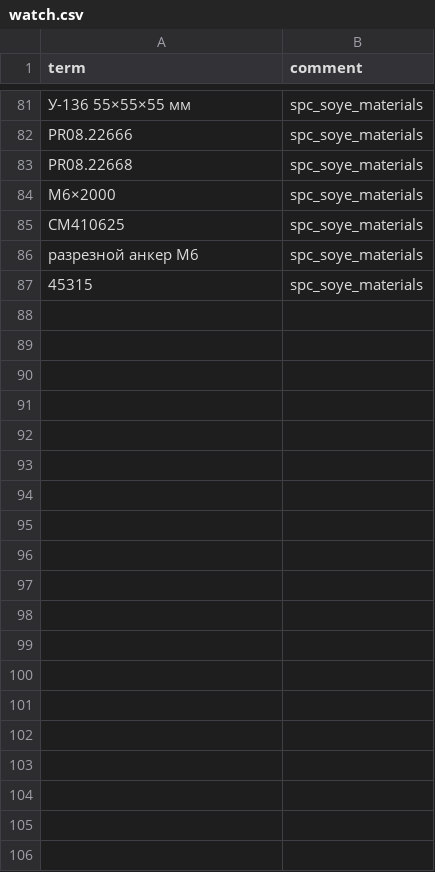
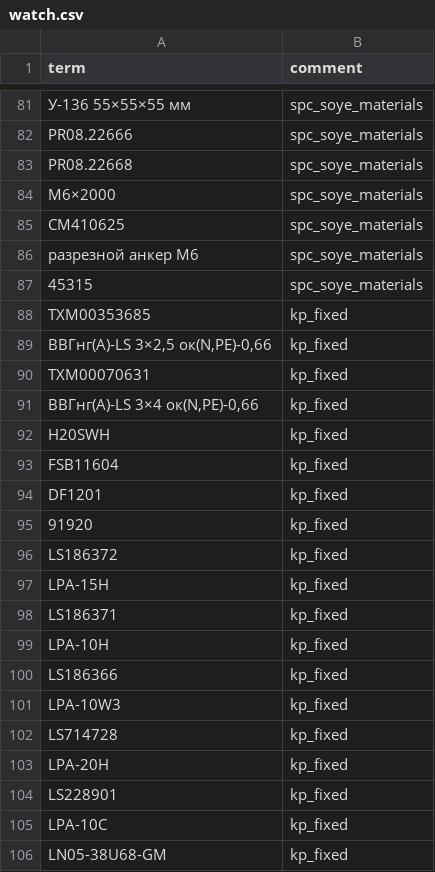
Before and after one commit to emanymedih/cvsig-price-database, a CSV file: suppliers/tinko/watch.csv, drawn as a sheet; only a part is shown, gaps mark what is left out; the diff covers the shown part only; the diff names each change by its address in the sheet, - before the commit and + after, or states it on an @@ line.

```diff
--- a/suppliers/tinko/watch.csv
+++ b/suppliers/tinko/watch.csv
+row 88: ТХМ00353685 | kp_fixed
+row 89: ВВГнг(А)-LS 3×2,5 ок(N,PE)-0,66 | kp_fixed
+row 90: ТХМ00070631 | kp_fixed
+row 91: ВВГнг(А)-LS 3×4 ок(N,PE)-0,66 | kp_fixed
+row 92: H20SWH | kp_fixed
+row 93: FSB11604 | kp_fixed
+row 94: DF1201 | kp_fixed
+row 95: 91920 | kp_fixed
+row 96: LS186372 | kp_fixed
+row 97: LPA-15H | kp_fixed
+row 98: LS186371 | kp_fixed
+row 99: LPA-10H | kp_fixed
+row 100: LS186366 | kp_fixed
+row 101: LPA-10W3 | kp_fixed
+row 102: LS714728 | kp_fixed
+row 103: LPA-20H | kp_fixed
+row 104: LS228901 | kp_fixed
+row 105: LPA-10C | kp_fixed
+row 106: LN05-38U68-GM | kp_fixed
```
Also changed, not shown: 47 added rows elsewhere in this file, mapping/items.csv, 4 other files.
